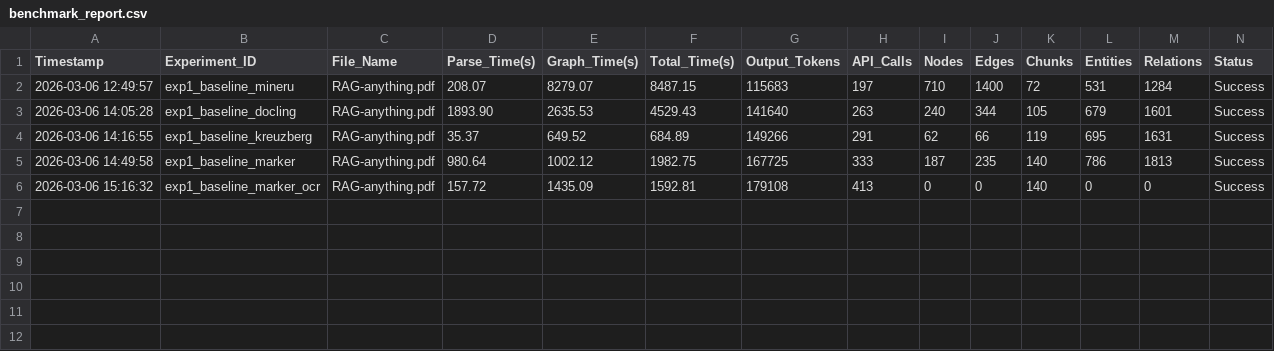
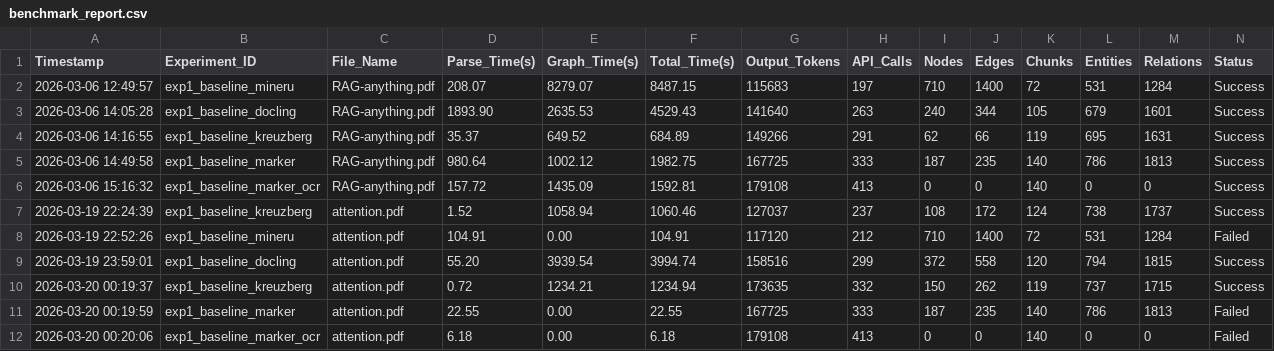
Before and after one commit to HKUDS/RAG-Anything, a CSV file: work-space/benchmark_report.csv, drawn as a sheet; the diff names each change by its address in the sheet, - before the commit and + after, or states it on an @@ line.

```diff
--- a/work-space/benchmark_report.csv
+++ b/work-space/benchmark_report.csv
+row 7: 2026-03-19 22:24:39 | exp1_baseline_kreuzberg | attention.pdf | 1.52 | 1058.94 | 1060.46 | 127037 | 237 | 108 | 172 | 124 | 738 | 1737 | Success
+row 8: 2026-03-19 22:52:26 | exp1_baseline_mineru | attention.pdf | 104.91 | 0.00 | 104.91 | 117120 | 212 | 710 | 1400 | 72 | 531 | 1284 | Failed
+row 9: 2026-03-19 23:59:01 | exp1_baseline_docling | attention.pdf | 55.20 | 3939.54 | 3994.74 | 158516 | 299 | 372 | 558 | 120 | 794 | 1815 | Success
+row 10: 2026-03-20 00:19:37 | exp1_baseline_kreuzberg | attention.pdf | 0.72 | 1234.21 | 1234.94 | 173635 | 332 | 150 | 262 | 119 | 737 | 1715 | Success
+row 11: 2026-03-20 00:19:59 | exp1_baseline_marker | attention.pdf | 22.55 | 0.00 | 22.55 | 167725 | 333 | 187 | 235 | 140 | 786 | 1813 | Failed
+row 12: 2026-03-20 00:20:06 | exp1_baseline_marker_ocr | attention.pdf | 6.18 | 0.00 | 6.18 | 179108 | 413 | 0 | 0 | 140 | 0 | 0 | Failed
```
Also changed, not shown: 6 other files.
